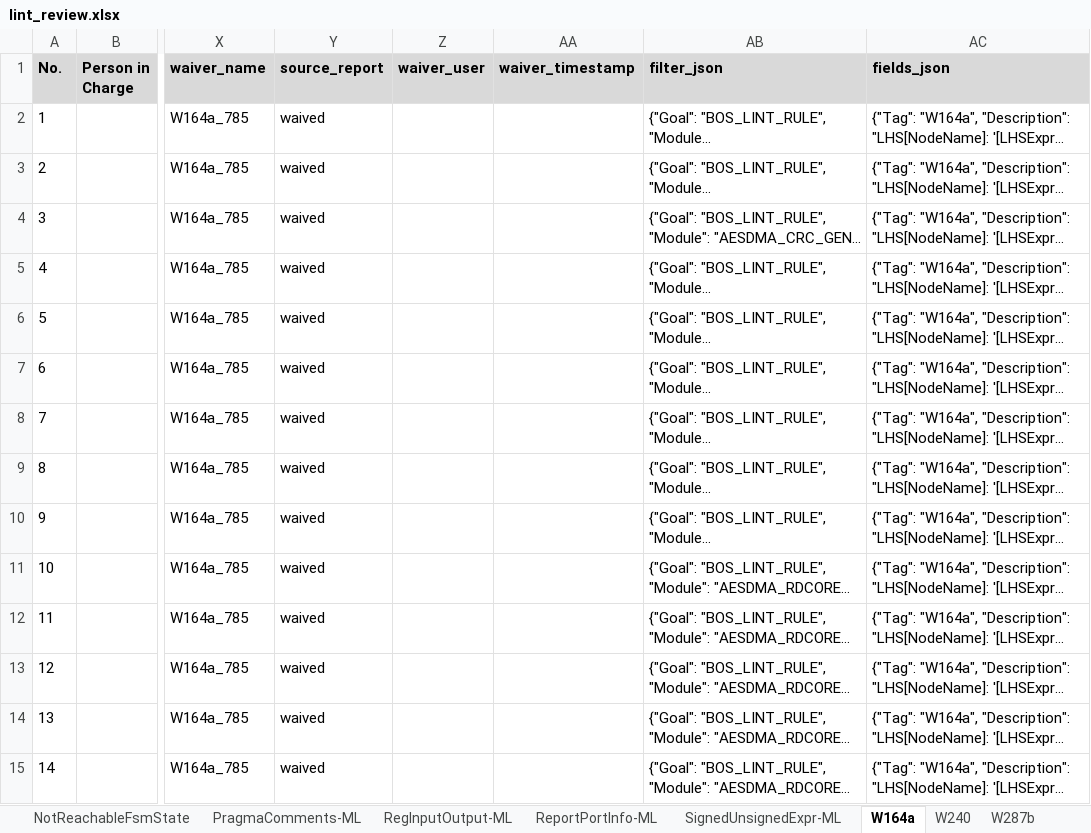
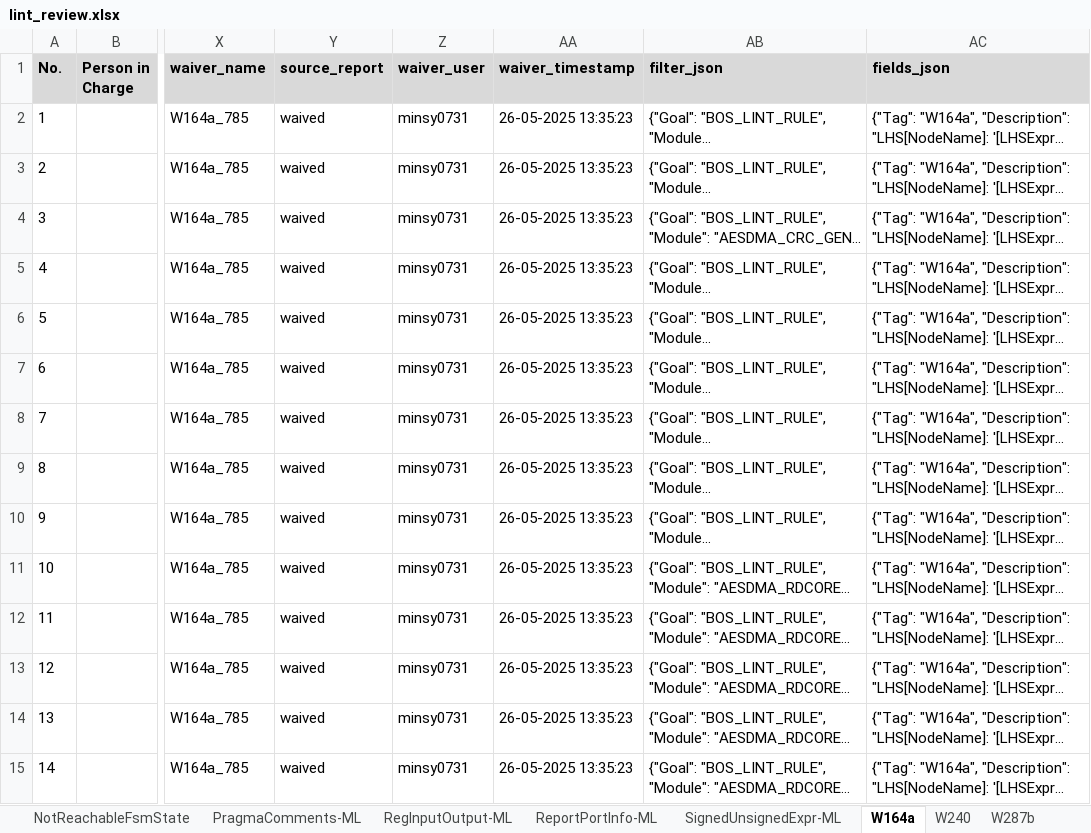
Before and after one commit to phamngocson1408/Sanity_Review_Process, an Excel workbook: LINT/outputs/lint_review.xlsx, sheet W164a, drawn as a sheet; only a part is shown, gaps mark what is left out; long unchanged cells end in …; values as stored, in another font and other column widths than the file's, no borders; the diff covers the shown part only; the diff names each change by its address in the sheet, - before the commit and + after, or states it on an @@ line.

Commit message:
Fill waiver metadata from matching Tcl rules

```diff
--- a/LINT/outputs/lint_review.xlsx (sheet W164a)
+++ b/LINT/outputs/lint_review.xlsx (sheet W164a)
-Z2:Z15 (waiver_user): (empty)
+Z2:Z15 (waiver_user): minsy0731
-AA2:AA15 (waiver_timestamp): (empty)
+AA2:AA15 (waiver_timestamp): 26-05-2025 13:35:23
```
Also changed, not shown: 84 edited cells elsewhere in this sheet, sheet W528, sheet W287b, sheet DeadCode-ML, sheet W240, sheet SignedUnsignedExpr-ML, sheet NotReachableFsmState, 4 more sheets, 3 other files.
